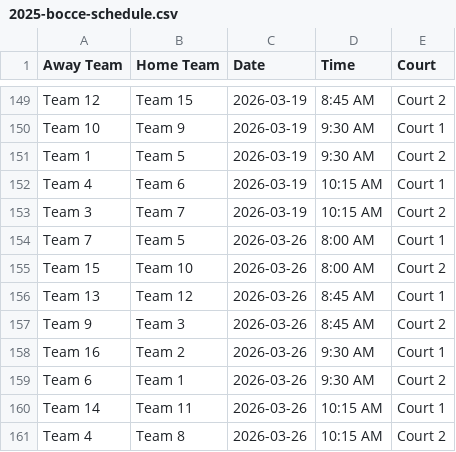
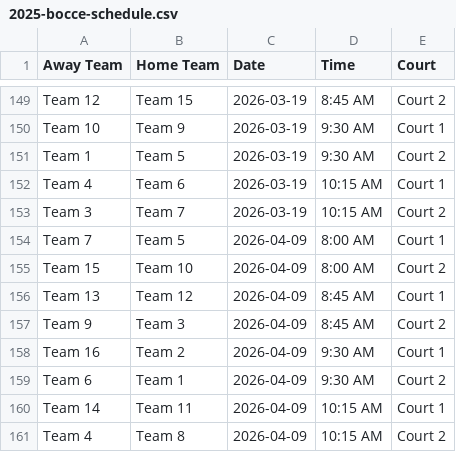
Before and after one commit to kmcurley/workspace, a CSV file: 2025-bocce-schedule.csv, drawn as a sheet; only a part is shown, gaps mark what is left out.

Commit message:
Update bocce schedule for April 9, 2026 matches

```diff
--- a/2025-bocce-schedule.csv
+++ b/2025-bocce-schedule.csv
@@ -153,9 +153,9 @@ Team 4,Team 6,2026-03-19,10:15 AM,Court 1
 Team 3,Team 7,2026-03-19,10:15 AM,Court 2
-Team 7,Team 5,2026-03-26,8:00 AM,Court 1
-Team 15,Team 10,2026-03-26,8:00 AM,Court 2
-Team 13,Team 12,2026-03-26,8:45 AM,Court 1
-Team 9,Team 3,2026-03-26,8:45 AM,Court 2
-Team 16,Team 2,2026-03-26,9:30 AM,Court 1
-Team 6,Team 1,2026-03-26,9:30 AM,Court 2
-Team 14,Team 11,2026-03-26,10:15 AM,Court 1
-Team 4,Team 8,2026-03-26,10:15 AM,Court 2
+Team 7,Team 5,2026-04-09,8:00 AM,Court 1
+Team 15,Team 10,2026-04-09,8:00 AM,Court 2
+Team 13,Team 12,2026-04-09,8:45 AM,Court 1
+Team 9,Team 3,2026-04-09,8:45 AM,Court 2
+Team 16,Team 2,2026-04-09,9:30 AM,Court 1
+Team 6,Team 1,2026-04-09,9:30 AM,Court 2
+Team 14,Team 11,2026-04-09,10:15 AM,Court 1
+Team 4,Team 8,2026-04-09,10:15 AM,Court 2
```
